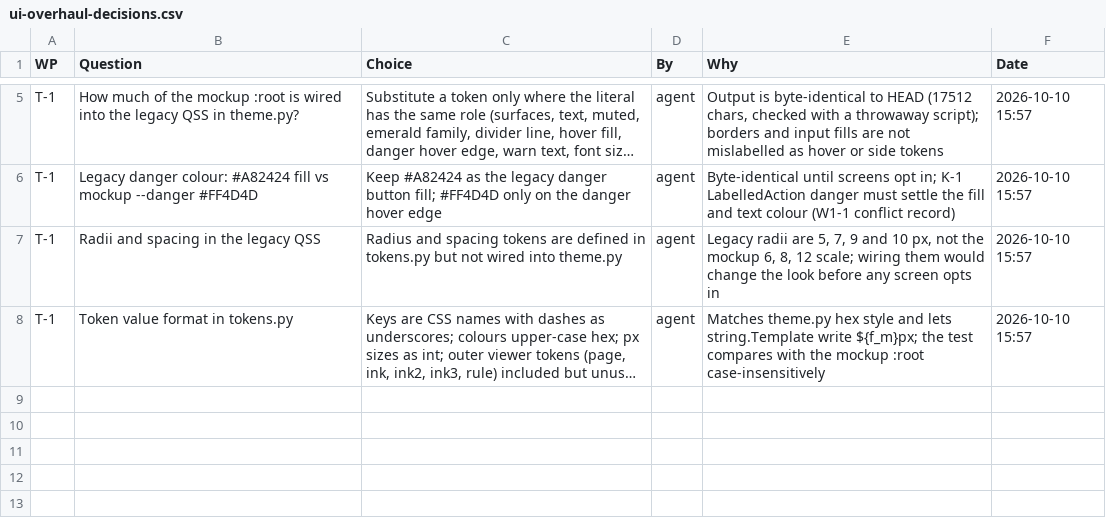
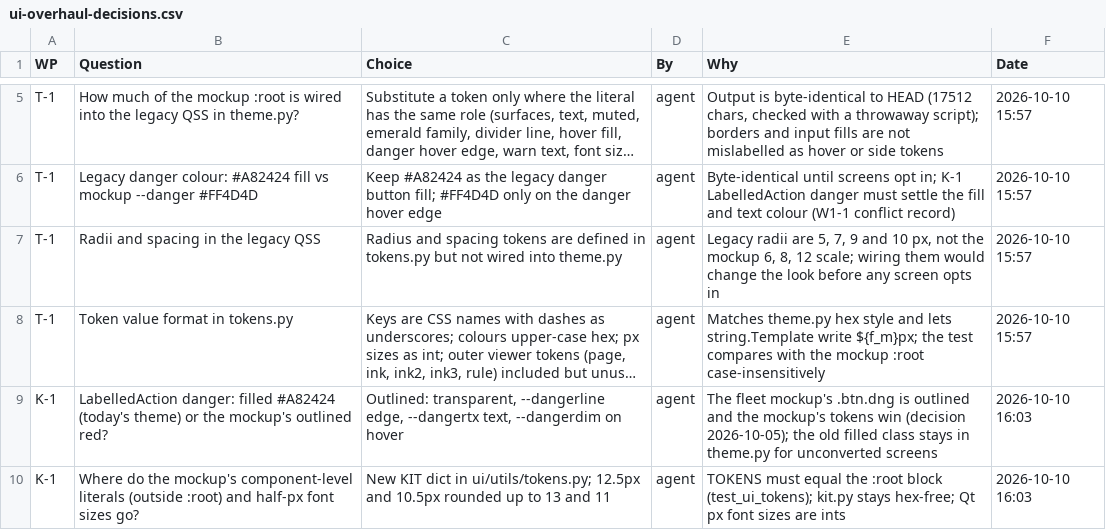
Before and after one commit to NexCardel/Project_Sera, a CSV file: Mockups/overhaul/ui-overhaul-decisions.csv, drawn as a sheet; only a part is shown, gaps mark what is left out; long unchanged cells end in …; the diff names each change by its address in the sheet, - before the commit and + after, or states it on an @@ line.

```diff
--- a/Mockups/overhaul/ui-overhaul-decisions.csv
+++ b/Mockups/overhaul/ui-overhaul-decisions.csv
+row 9: K-1 | LabelledAction danger: filled #A82424 (today's theme) or the mockup's outlined red? | Outlined: transparent, --dangerline edge, --dangertx text, --dangerdim on hover | agent | The fleet mockup's .btn.dng is outlined and the mockup's tokens win (decision 2026-10-05); the old filled class stays in theme.py for unconverted screens | 2026-10-10 16:03
+row 10: K-1 | Where do the mockup's component-level literals (outside :root) and half-px font sizes go? | New KIT dict in ui/utils/tokens.py; 12.5px and 10.5px rounded up to 13 and 11 | agent | TOKENS must equal the :root block (test_ui_tokens); kit.py stays hex-free; Qt px font sizes are ints | 2026-10-10 16:03
```
Also changed, not shown: Mockups/overhaul/ui-overhaul-runs.csv, Mockups/overhaul/ui-overhaul-status.csv, 8 other files.
